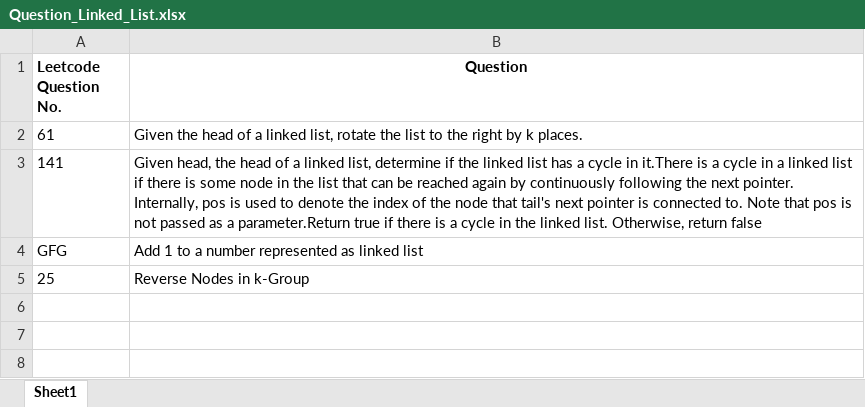
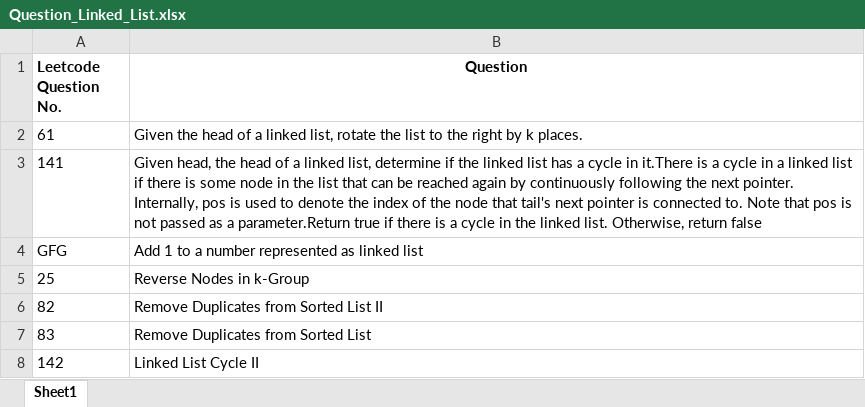
Before and after one commit to ParagNaik2021/Leetcode, an Excel workbook: Linked_List/Question_Linked_List.xlsx, sheet Sheet1, drawn as a sheet; values as stored, in another font and other column widths than the file's, no borders; the diff names each change by its address in the sheet, - before the commit and + after, or states it on an @@ line.

```diff
--- a/Linked_List/Question_Linked_List.xlsx (sheet Sheet1)
+++ b/Linked_List/Question_Linked_List.xlsx (sheet Sheet1)
+row 6: 82 | Remove Duplicates from Sorted List II
+row 7: 83 | Remove Duplicates from Sorted List
+row 8: 142 | Linked List Cycle II
```
Also changed, not shown: 4 other files.
